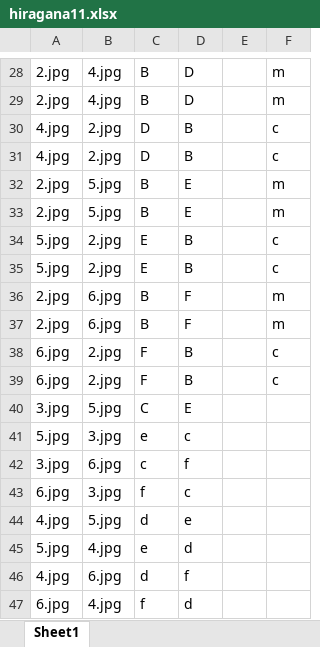
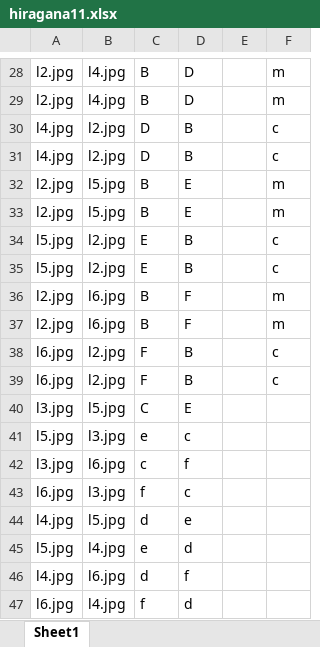
Before and after one commit to m-topor/Probabilistic_Learning_Task, an Excel workbook: hiragana11.xlsx, sheet Sheet1, drawn as a sheet; only a part is shown, gaps mark what is left out; values as stored, in another font and other column widths than the file's, no borders; the diff covers the shown part only; the diff names each change by its address in the sheet, - before the commit and + after, or states it on an @@ line.

```diff
--- a/hiragana11.xlsx (sheet Sheet1)
+++ b/hiragana11.xlsx (sheet Sheet1)
-A28:A29: 2.jpg
+A28:A29: l2.jpg
-B28:B29: 4.jpg
+B28:B29: l4.jpg
-A30:A31: 4.jpg
+A30:A31: l4.jpg
-B30:B31: 2.jpg
+B30:B31: l2.jpg
-A32:A33: 2.jpg
+A32:A33: l2.jpg
-B32:B33: 5.jpg
+B32:B33: l5.jpg
-A34:A35: 5.jpg
+A34:A35: l5.jpg
-B34:B35: 2.jpg
+B34:B35: l2.jpg
-A36:A37: 2.jpg
+A36:A37: l2.jpg
-B36:B37: 6.jpg
+B36:B37: l6.jpg
-A38:A39: 6.jpg
+A38:A39: l6.jpg
-B38:B39: 2.jpg
+B38:B39: l2.jpg
-A40: 3.jpg
+A40: l3.jpg
-B40: 5.jpg
+B40: l5.jpg
-A41: 5.jpg
+A41: l5.jpg
-B41: 3.jpg
+B41: l3.jpg
-A42: 3.jpg
+A42: l3.jpg
-B42: 6.jpg
+B42: l6.jpg
-A43: 6.jpg
+A43: l6.jpg
-B43: 3.jpg
+B43: l3.jpg
-A44: 4.jpg
+A44: l4.jpg
-B44: 5.jpg
+B44: l5.jpg
-A45: 5.jpg
+A45: l5.jpg
-B45: 4.jpg
+B45: l4.jpg
-A46: 4.jpg
+A46: l4.jpg
-B46: 6.jpg
+B46: l6.jpg
-A47: 6.jpg
+A47: l6.jpg
-B47: 4.jpg
+B47: l4.jpg
```
Also changed, not shown: 52 edited cells elsewhere in this sheet, hiragana21.xlsx, hiragana31.xlsx, 3 other files.
